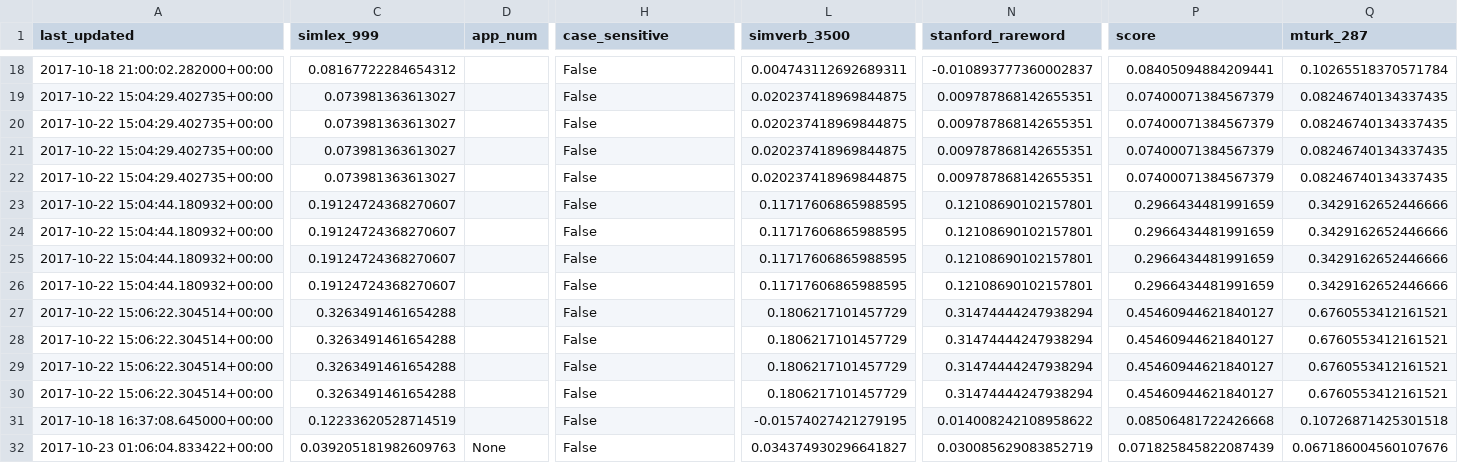
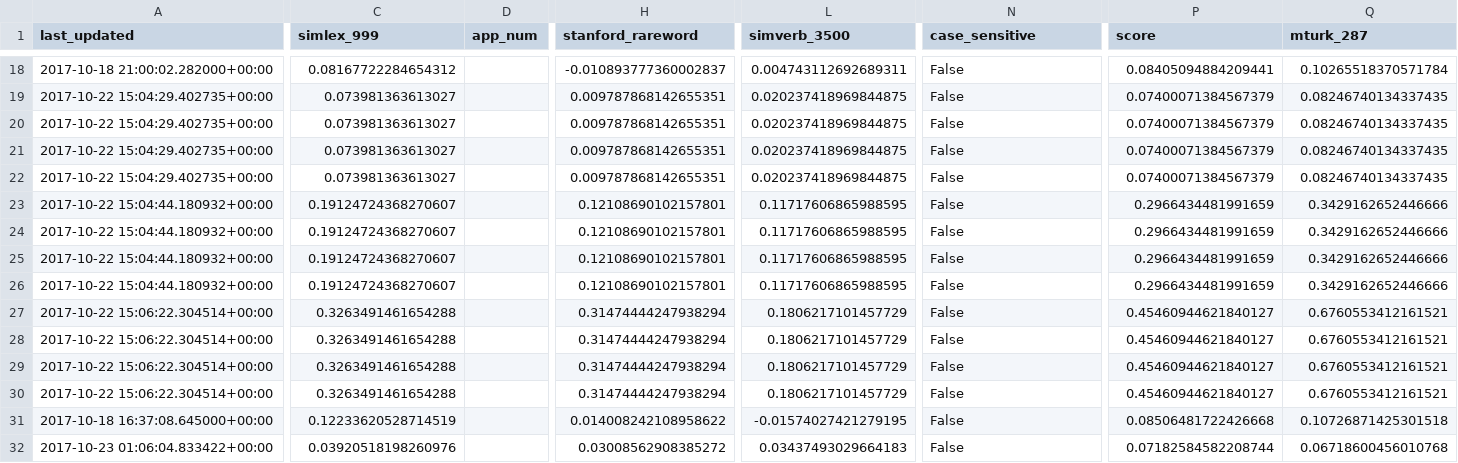
Before and after one commit to JaredFern/VecShare, a CSV file: vecshare/index_file.csv, drawn as a sheet; only a part is shown, gaps mark what is left out; the diff covers the shown part only; the diff names each change by its address in the sheet, - before the commit and + after, or states it on an @@ line.

```diff
--- a/vecshare/index_file.csv
+++ b/vecshare/index_file.csv
-H1: case_sensitive
+H1: stanford_rareword
-N1: stanford_rareword
+N1: case_sensitive
-H18 (stanford_rareword): False
+H18 (stanford_rareword): -0.010893777360002837
-N18 (case_sensitive): -0.010893777360002837
+N18 (case_sensitive): False
-H19:H22 (stanford_rareword): False
+H19:H22 (stanford_rareword): 0.009787868142655351
-N19:N22 (case_sensitive): 0.009787868142655351
+N19:N22 (case_sensitive): False
-H23:H26 (stanford_rareword): False
+H23:H26 (stanford_rareword): 0.12108690102157801
-N23:N26 (case_sensitive): 0.12108690102157801
+N23:N26 (case_sensitive): False
-H27:H30 (stanford_rareword): False
+H27:H30 (stanford_rareword): 0.31474444247938294
-N27:N30 (case_sensitive): 0.31474444247938294
+N27:N30 (case_sensitive): False
-H31 (stanford_rareword): False
+H31 (stanford_rareword): 0.014008242108958622
-N31 (case_sensitive): 0.014008242108958622
+N31 (case_sensitive): False
-C32 (simlex_999): 0.039205181982609763
+C32 (simlex_999): 0.03920518198260976
-D32 (app_num): None
+D32 (app_num): (empty)
-H32 (stanford_rareword): False
+H32 (stanford_rareword): 0.03008562908385272
-L32 (simverb_3500): 0.034374930296641827
+L32 (simverb_3500): 0.03437493029664183
-N32 (case_sensitive): 0.030085629083852719
+N32 (case_sensitive): False
-P32 (score): 0.071825845822087439
+P32 (score): 0.07182584582208744
-Q32 (mturk_287): 0.067186004560107676
+Q32 (mturk_287): 0.06718600456010768
```
Also changed, not shown: 2 added rows, 2 removed rows and 28 edited cells elsewhere in this file.
